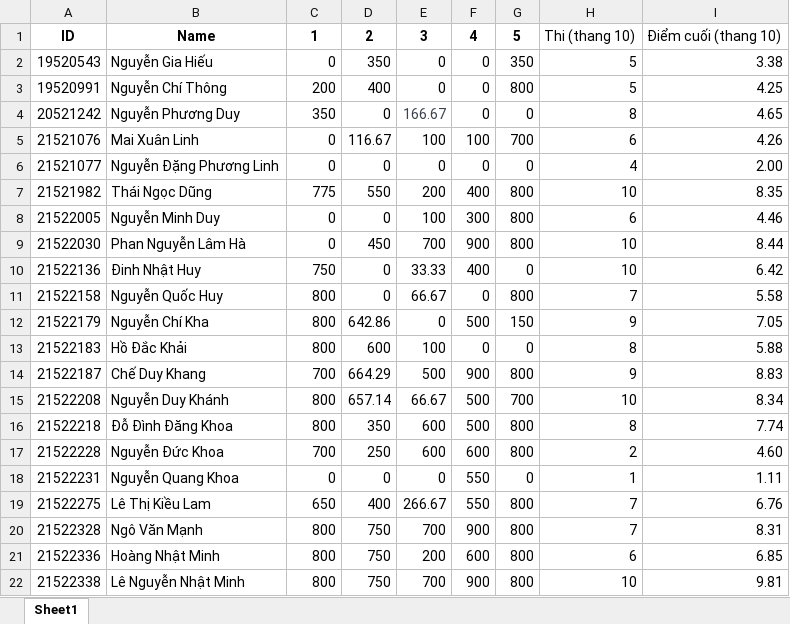
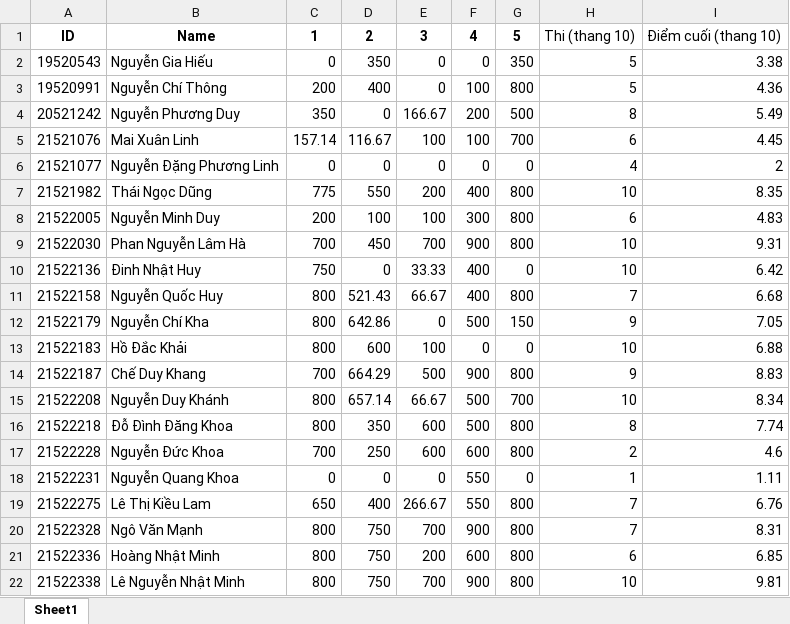
Before and after one commit to vutuanhai237/CourseMaterials, an Excel workbook: IT002-OOP/Điểm thực hành/it002m22htcl/it002m22htcl1.xlsx, sheet Sheet1, drawn as a sheet; values as stored, in another font and other column widths than the file's, no borders; the diff names each change by its address in the sheet, - before the commit and + after, or states it on an @@ line.

```diff
--- a/IT002-OOP/Điểm thực hành/it002m22htcl/it002m22htcl1.xlsx (sheet Sheet1)
+++ b/IT002-OOP/Điểm thực hành/it002m22htcl/it002m22htcl1.xlsx (sheet Sheet1)
-F3: 0
+F3: 100
-I3: 4.25
+I3: 4.36
-E4 text colour: #39424E
+E4 text colour: black
-F4: 0
+F4: 200
-G4: 0
+G4: 500
-I4: 4.65
+I4: 5.49
-C5: 0
+C5: 157.14
-I5: 4.26
+I5: 4.45
-I6: 2.00
+I6: 2
-C8: 0
+C8: 200
-D8: 0
+D8: 100
-I8: 4.46
+I8: 4.83
-C9: 0
+C9: 700
-I9: 8.44
+I9: 9.31
-D11: 0
+D11: 521.43
-F11: 0
+F11: 400
-I11: 5.58
+I11: 6.68
-H13: 8
+H13: 10
-I13: 5.88
+I13: 6.88
-I17: 4.60
+I17: 4.6
```
Also changed, not shown: formulas that keep their value, IT002-OOP/Điểm thực hành/it002m21mmcl/it002m21mmcl1.xlsx, IT002-OOP/Điểm thực hành/it002m21mmcl/it002m21mmcl2.xlsx, 10 other files.
